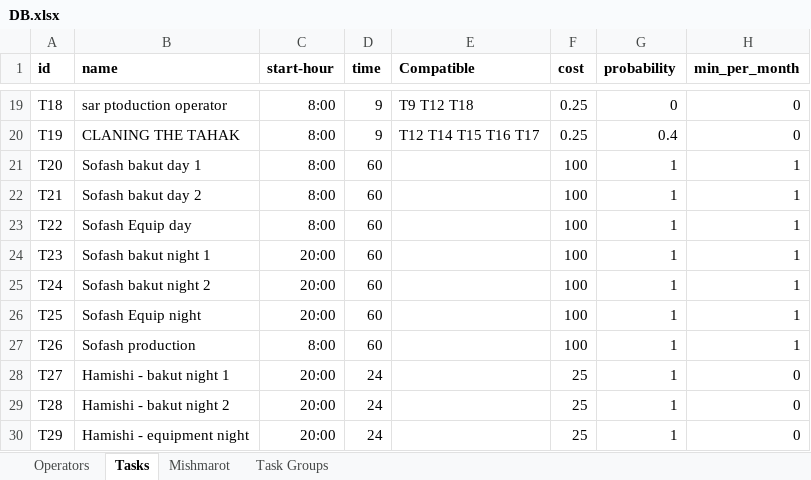
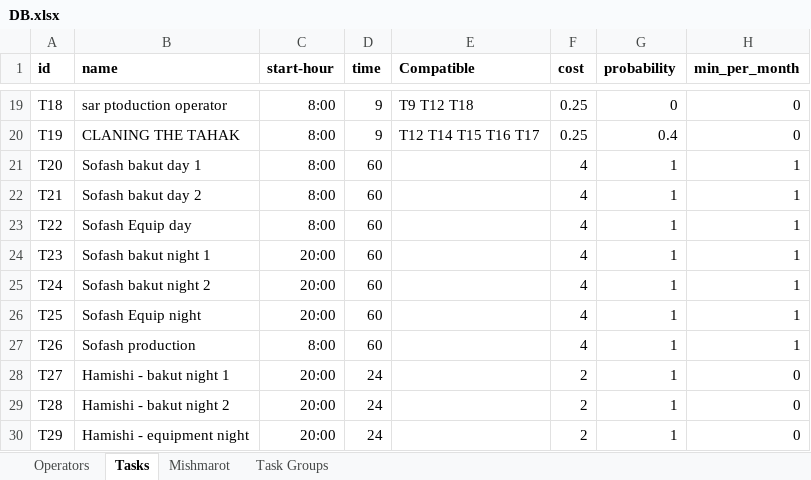
Before and after one commit to nitzanpalgi/Automated-shifts-assignment, an Excel workbook: DATA/DB.xlsx, sheet Tasks, drawn as a sheet; only a part is shown, gaps mark what is left out; values as stored, in another font and other column widths than the file's, no borders; the diff names each change by its address in the sheet, - before the commit and + after, or states it on an @@ line.

```diff
--- a/DATA/DB.xlsx (sheet Tasks)
+++ b/DATA/DB.xlsx (sheet Tasks)
-F21:F27 (cost): 100
+F21:F27 (cost): 4
-F28:F30 (cost): 25
+F28:F30 (cost): 2
```
Also changed, not shown: sheet Operators, 4 other files.
